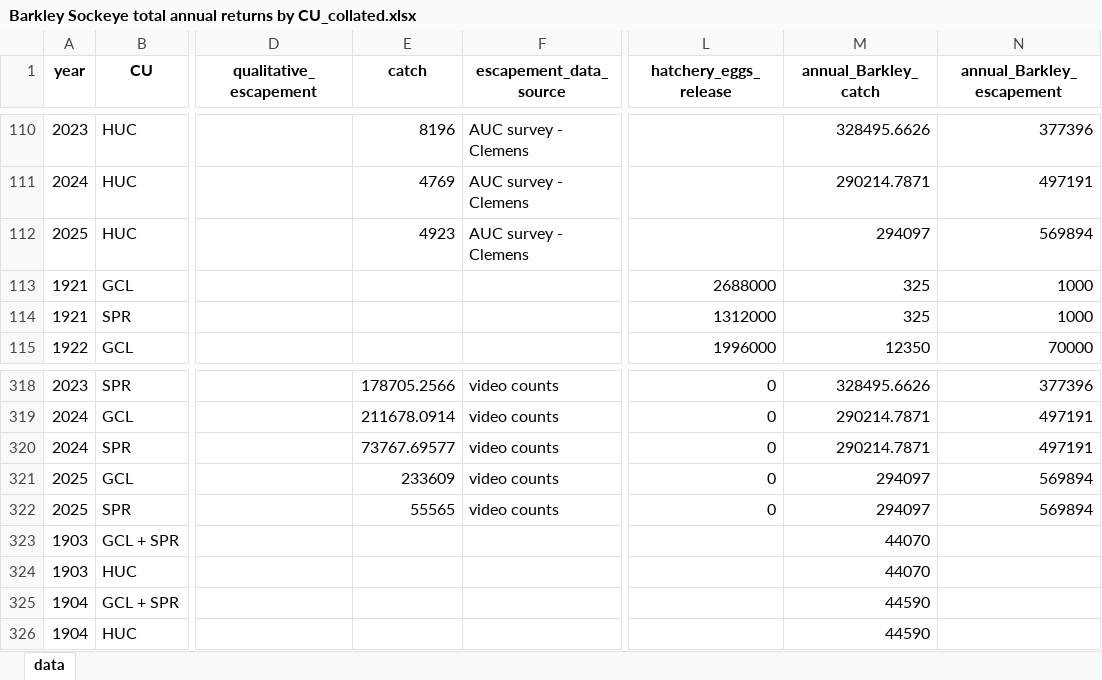
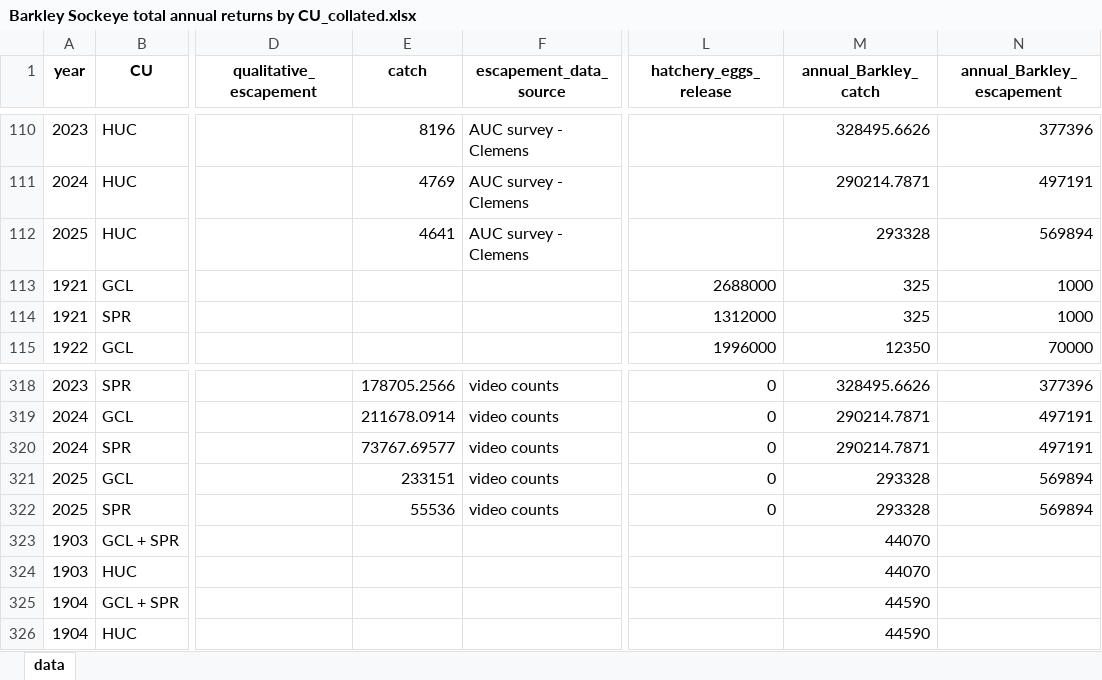
Before and after one commit to SCA-stock-assess/Barkley-Sk-CSAS, an Excel workbook: 3. outputs/Total return time series/Barkley Sockeye total annual returns by CU_collated.xlsx, sheet data, drawn as a sheet; only a part is shown, gaps mark what is left out; values as stored, in another font and other column widths than the file's, no borders; the diff names each change by its address in the sheet, - before the commit and + after, or states it on an @@ line.

```diff
--- a/3. outputs/Total return time series/Barkley Sockeye total annual returns by CU_collated.xlsx (sheet data)
+++ b/3. outputs/Total return time series/Barkley Sockeye total annual returns by CU_collated.xlsx (sheet data)
-E112 (catch): 4923
+E112 (catch): 4641
-M112 (annual_Barkley_catch): 294097
+M112 (annual_Barkley_catch): 293328
-E321 (catch): 233609
+E321 (catch): 233151
-M321:M322 (annual_Barkley_catch): 294097
+M321:M322 (annual_Barkley_catch): 293328
-E322 (catch): 55565
+E322 (catch): 55536
```
Also changed, not shown: 3. outputs/Stock-recruit data/Barkley_Sockeye_stock-recruit_infilled.xlsx, 1 other file.
